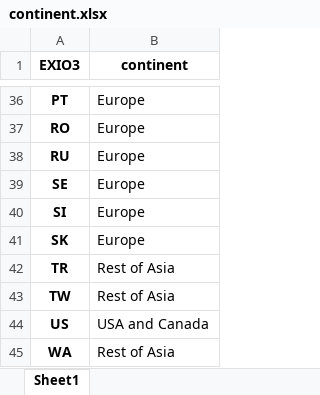
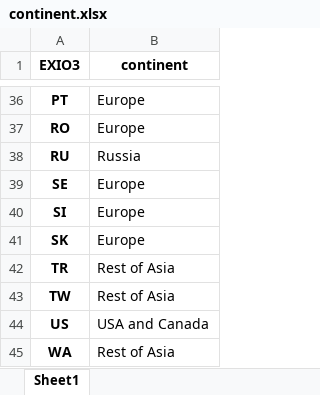
Before and after one commit to baptiste-an/Energy-and-HAQ, an Excel workbook: continent.xlsx, sheet Sheet1, drawn as a sheet; only a part is shown, gaps mark what is left out; values as stored, in another font and other column widths than the file's, no borders; the diff names each change by its address in the sheet, - before the commit and + after, or states it on an @@ line.

```diff
--- a/continent.xlsx (sheet Sheet1)
+++ b/continent.xlsx (sheet Sheet1)
-B38 (continent): Europe
+B38 (continent): Russia
```
Also changed, not shown: 12 other files.
